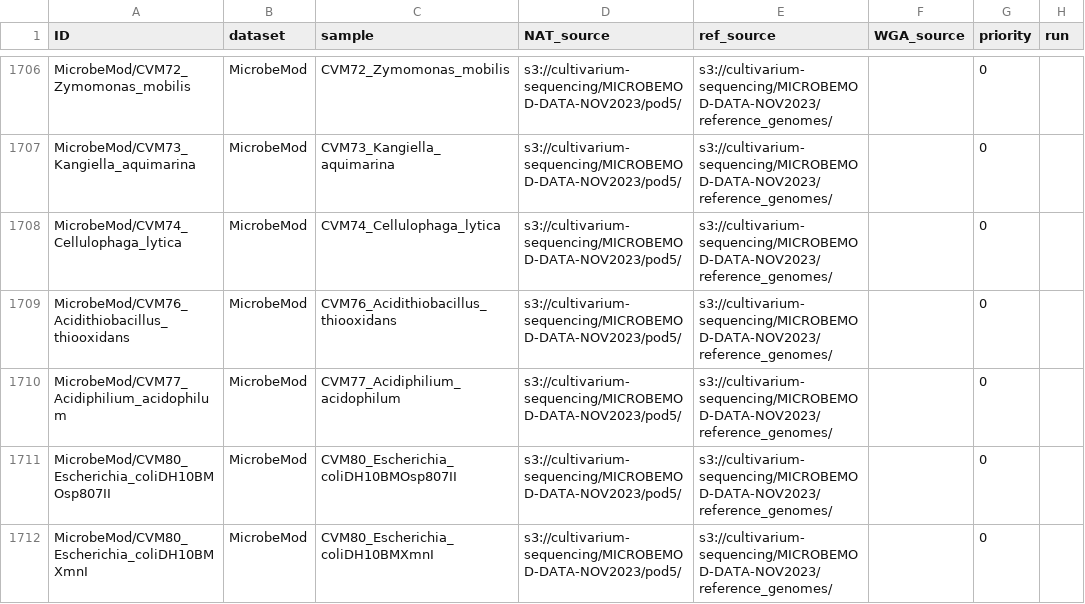
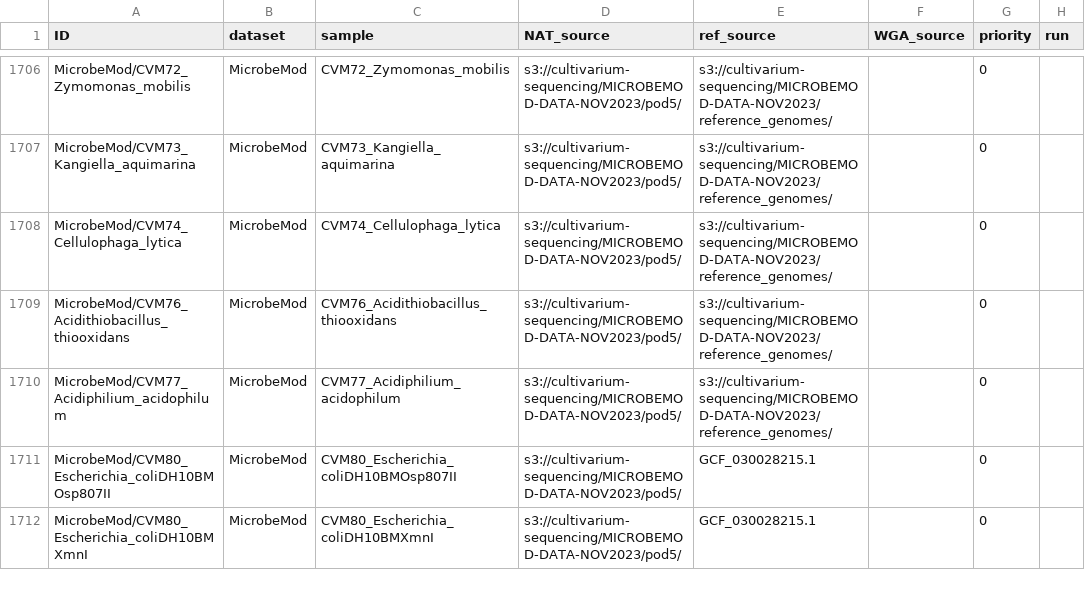
Before and after one commit to MarkusHaak/comos_reproducibility, a CSV file: all_datasets.csv, drawn as a sheet; only a part is shown, gaps mark what is left out; the diff covers the shown part only; the diff names each change by its address in the sheet, - before the commit and + after, or states it on an @@ line.

Commit message:
Correct some reference sources

```diff
--- a/all_datasets.csv
+++ b/all_datasets.csv
-E1711:E1712 (ref_source): s3://cultivarium-sequencing/MICROBEMOD-DATA-NOV2023/reference_genomes/
+E1711:E1712 (ref_source): GCF_030028215.1
```
Also changed, not shown: 5 edited cells elsewhere in this file, datasets/MicrobeMod_dataset.csv.
